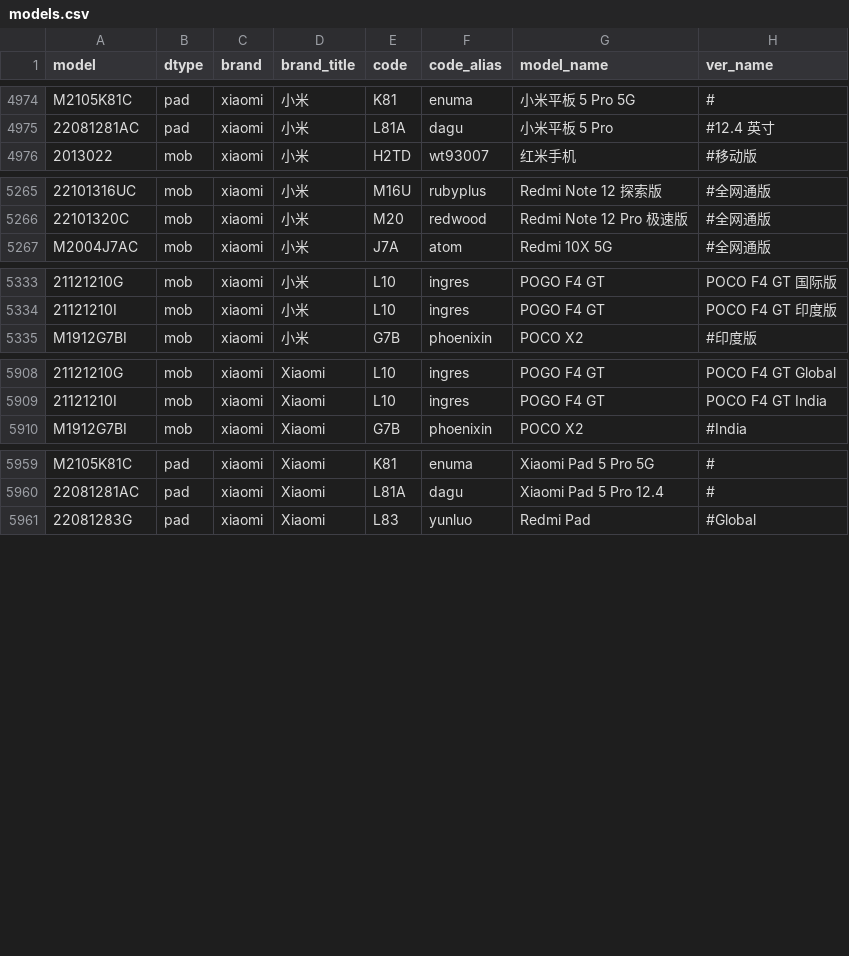
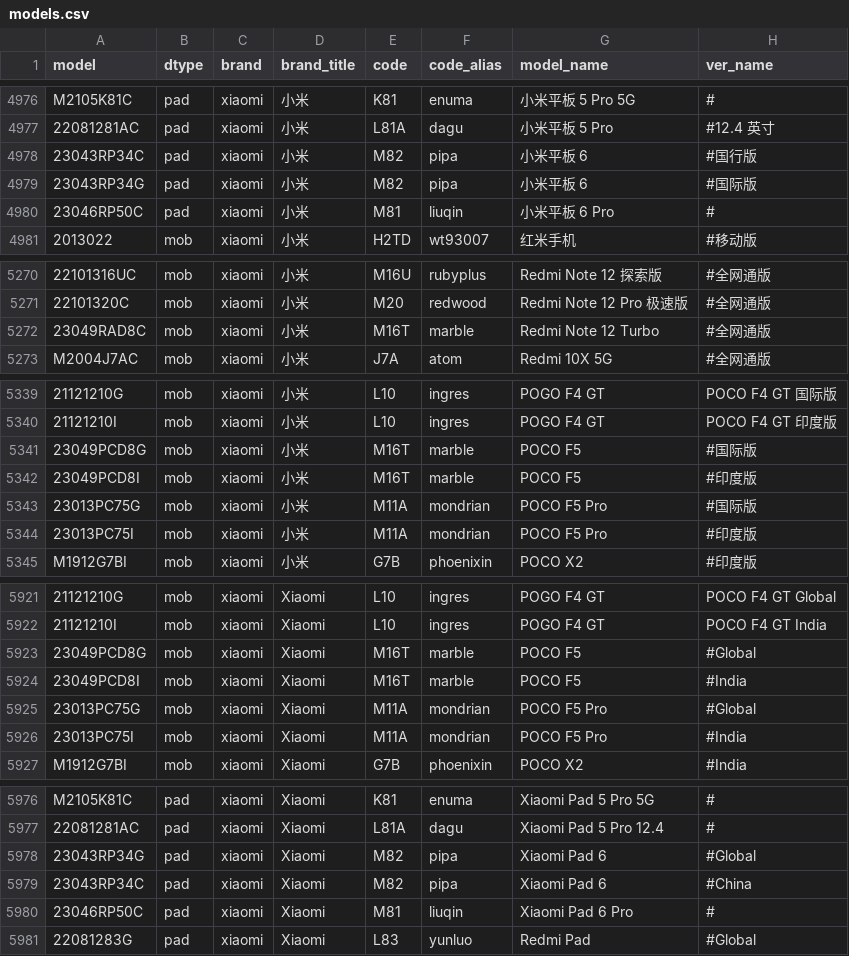
Before and after one commit to KHwang9883/MobileModels, a CSV file: scripts/models.csv, drawn as a sheet; only a part is shown, gaps mark what is left out; the diff covers the shown part only; the diff names each change by its address in the sheet, - before the commit and + after, or states it on an @@ line.

Commit message:
[xiaomi] 新增 13 Ultra, Note 12 Turbo, 平板 6, POCO F5

```diff
--- a/scripts/models.csv
+++ b/scripts/models.csv
+row 4978: 23043RP34C | pad | xiaomi | 小米 | M82 | pipa | 小米平板 6 | #国行版
+row 4979: 23043RP34G | pad | xiaomi | 小米 | M82 | pipa | 小米平板 6 | #国际版
+row 4980: 23046RP50C | pad | xiaomi | 小米 | M81 | liuqin | 小米平板 6 Pro | #
+row 5272: 23049RAD8C | mob | xiaomi | 小米 | M16T | marble | Redmi Note 12 Turbo | #全网通版
+row 5341: 23049PCD8G | mob | xiaomi | 小米 | M16T | marble | POCO F5 | #国际版
+row 5342: 23049PCD8I | mob | xiaomi | 小米 | M16T | marble | POCO F5 | #印度版
+row 5343: 23013PC75G | mob | xiaomi | 小米 | M11A | mondrian | POCO F5 Pro | #国际版
+row 5344: 23013PC75I | mob | xiaomi | 小米 | M11A | mondrian | POCO F5 Pro | #印度版
+row 5923: 23049PCD8G | mob | xiaomi | Xiaomi | M16T | marble | POCO F5 | #Global
+row 5924: 23049PCD8I | mob | xiaomi | Xiaomi | M16T | marble | POCO F5 | #India
+row 5925: 23013PC75G | mob | xiaomi | Xiaomi | M11A | mondrian | POCO F5 Pro | #Global
+row 5926: 23013PC75I | mob | xiaomi | Xiaomi | M11A | mondrian | POCO F5 Pro | #India
+row 5978: 23043RP34G | pad | xiaomi | Xiaomi | M82 | pipa | Xiaomi Pad 6 | #Global
+row 5979: 23043RP34C | pad | xiaomi | Xiaomi | M82 | pipa | Xiaomi Pad 6 | #China
+row 5980: 23046RP50C | pad | xiaomi | Xiaomi | M81 | liuqin | Xiaomi Pad 6 Pro | #
```
Also changed, not shown: 5 added rows elsewhere in this file, 2 other files.
